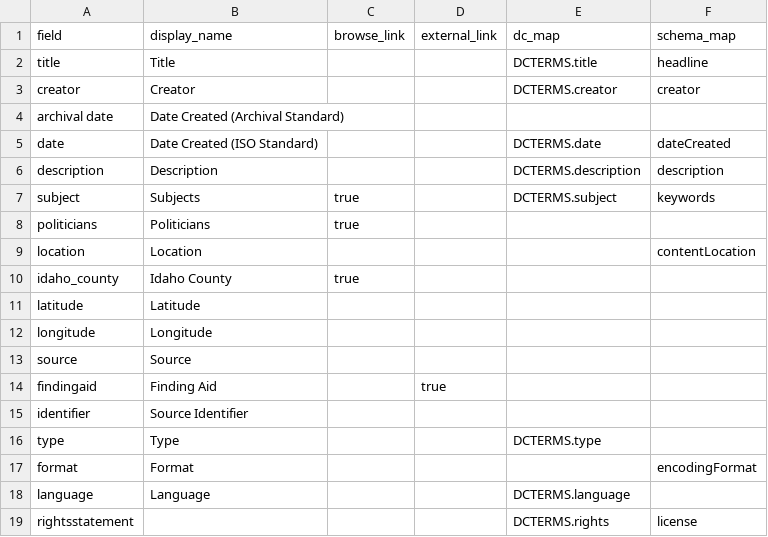
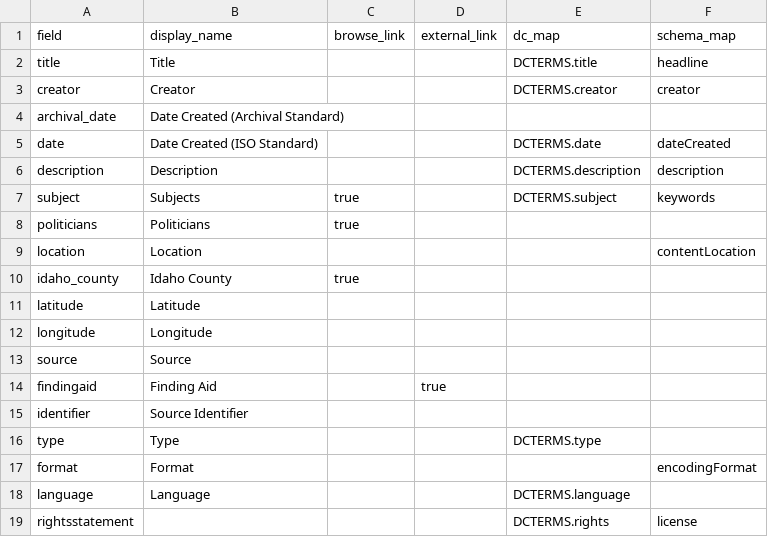
Before and after one commit to uidaholib/documents-digital-collections-template, a CSV file: _data/config-metadata.csv, drawn as a sheet.

Commit message:
fix archival_date field title

```diff
--- a/_data/config-metadata.csv
+++ b/_data/config-metadata.csv
@@ -3,3 +3,3 @@ title,Title,,,DCTERMS.title,headline
 creator,Creator,,,DCTERMS.creator,creator
-archival date,Date Created (Archival Standard)
+archival_date,Date Created (Archival Standard)
 date,Date Created (ISO Standard),,,DCTERMS.date,dateCreated
```
